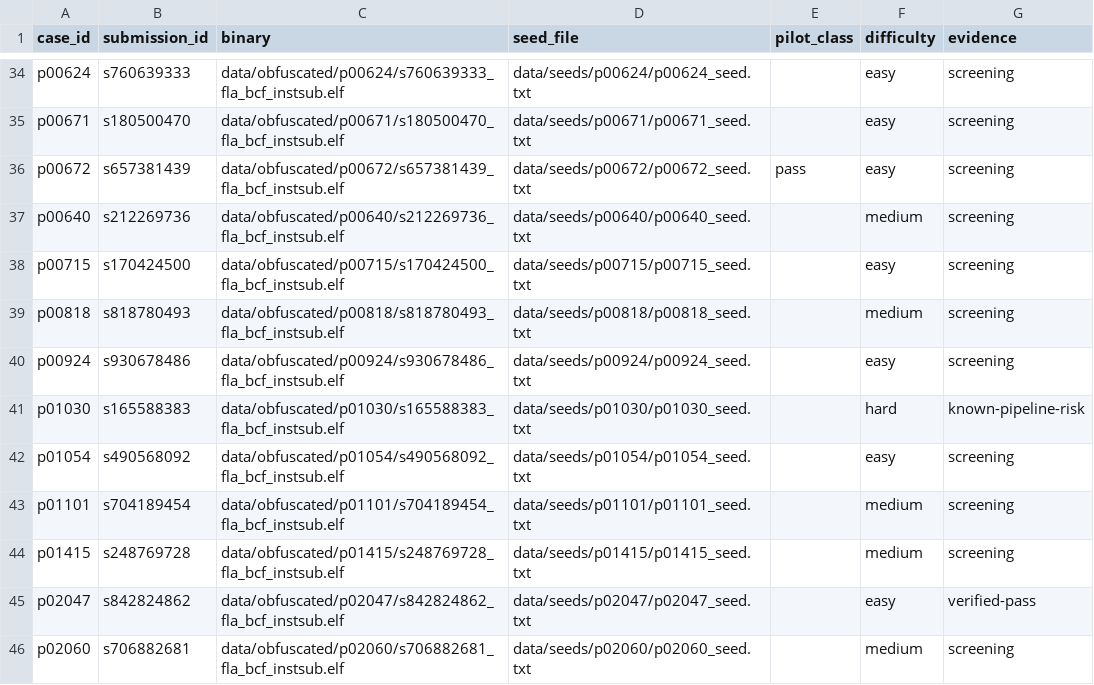
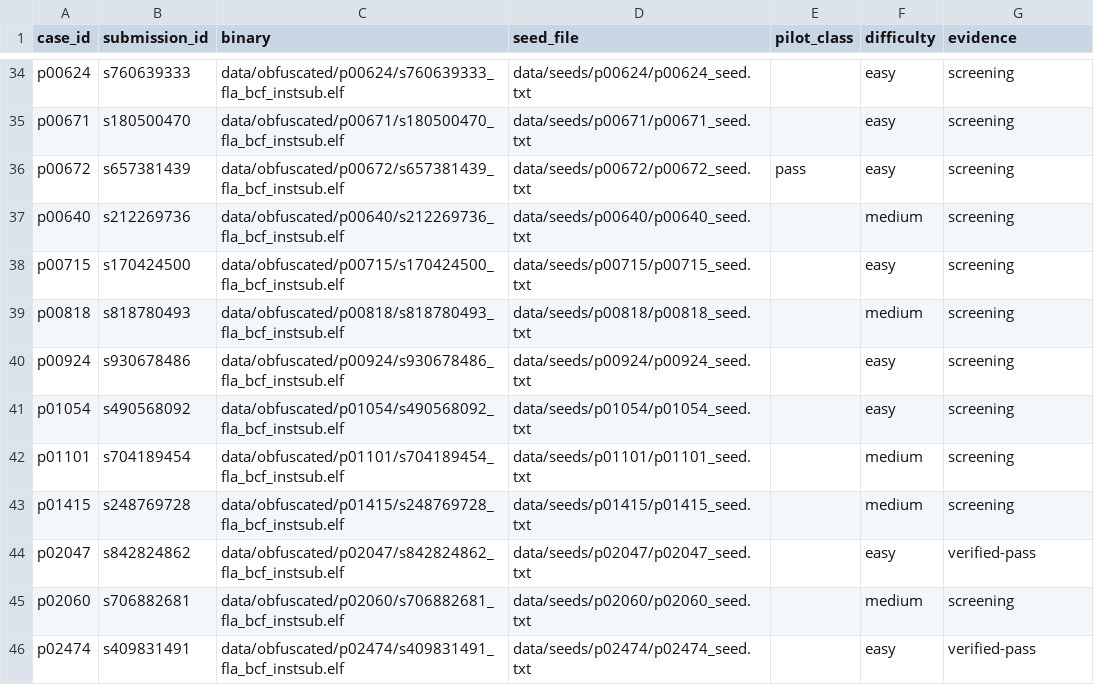
Before and after one commit to dungkkk7/capstone_project, a CSV file: data/pilot_mix3_50.csv, drawn as a sheet; only a part is shown, gaps mark what is left out; the shorter side is filled out with more unchanged rows; the diff names each change by its address in the sheet, - before the commit and + after, or states it on an @@ line.

```diff
--- a/data/pilot_mix3_50.csv
+++ b/data/pilot_mix3_50.csv
-row 41: p01030 | s165588383 | data/obfuscated/p01030/s165588383_fla_bcf_instsub.elf | data/seeds/p01030/p01030_seed.txt |  | hard | known-pipeline-risk
```
Also changed, not shown: 14 other files.
